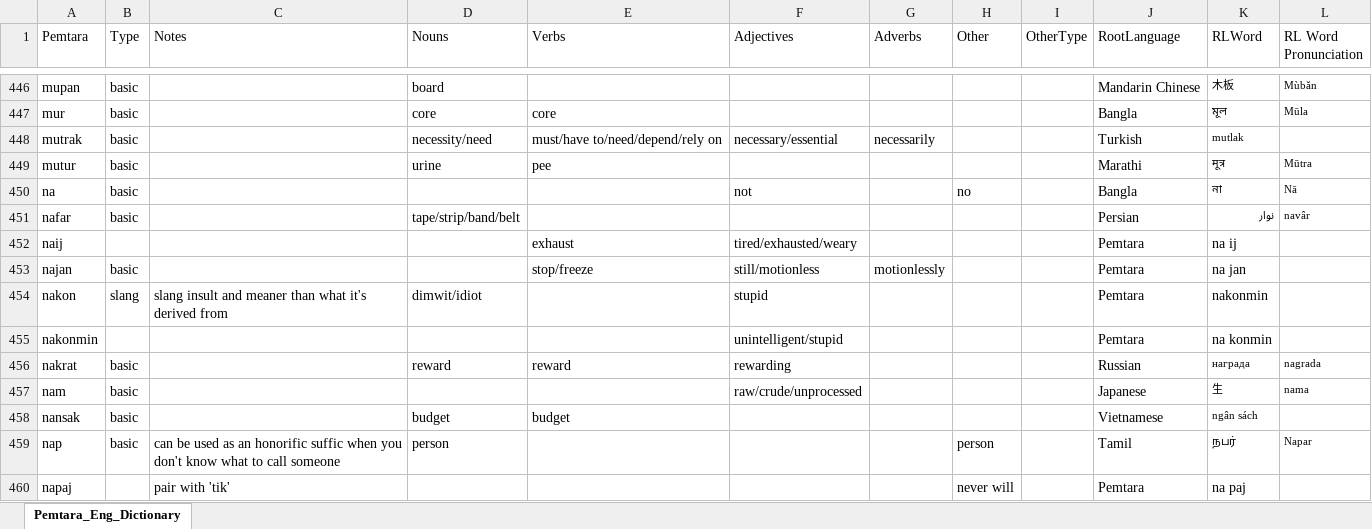
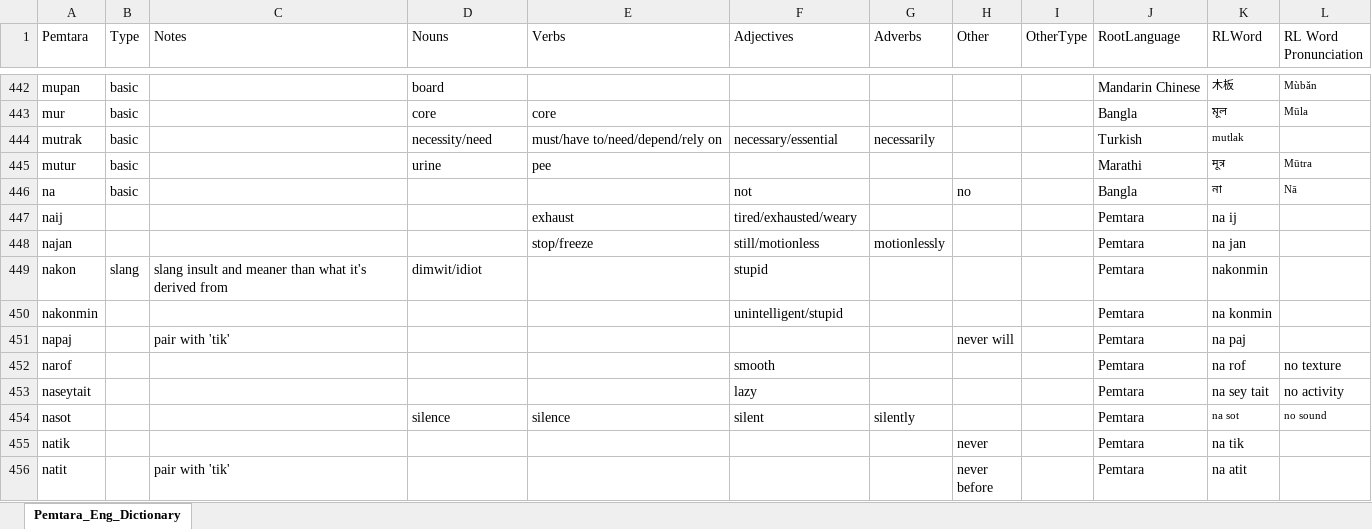
Before and after one commit to brushscape/Orostara-Dictionary, an Excel workbook: files/Pemtara_Eng_Dictionary.xlsx, sheet Pemtara_Eng_Dictionary, drawn as a sheet; only a part is shown, gaps mark what is left out; the shorter side is filled out with more unchanged rows; values as stored, in another font and other column widths than the file's, no borders; table styles not drawn; removed rows and columns are numbered as before the commit, all else as after; the diff covers the shown part only; the diff names each change by its address in the sheet, - before the commit and + after, or states it on an @@ line.

```diff
--- a/files/Pemtara_Eng_Dictionary.xlsx (sheet Pemtara_Eng_Dictionary)
+++ b/files/Pemtara_Eng_Dictionary.xlsx (sheet Pemtara_Eng_Dictionary)
-row 451: nafar | basic |  | tape/strip/band/belt |  |  |  |  |  | Persian | نوار | navâr
-B448 (Type): basic
+B448 (Type): (empty)
-row 456: nakrat | basic |  | reward | reward | rewarding |  |  |  | Russian | награда | nagrada
-row 457: nam | basic |  |  |  | raw/crude/unprocessed |  |  |  | Japanese | 生 | nama
-row 458: nansak | basic |  | budget | budget |  |  |  |  | Vietnamese | ngân sách
-row 459: nap | basic | can be used as an honorific suffic when you don't know what to call someone | person |  |  |  | person |  | Tamil | நபர் | Napar
```
Also changed, not shown: 45 added rows, 44 removed rows, 67 edited cells and cell formats elsewhere in this sheet, 2 other files.
